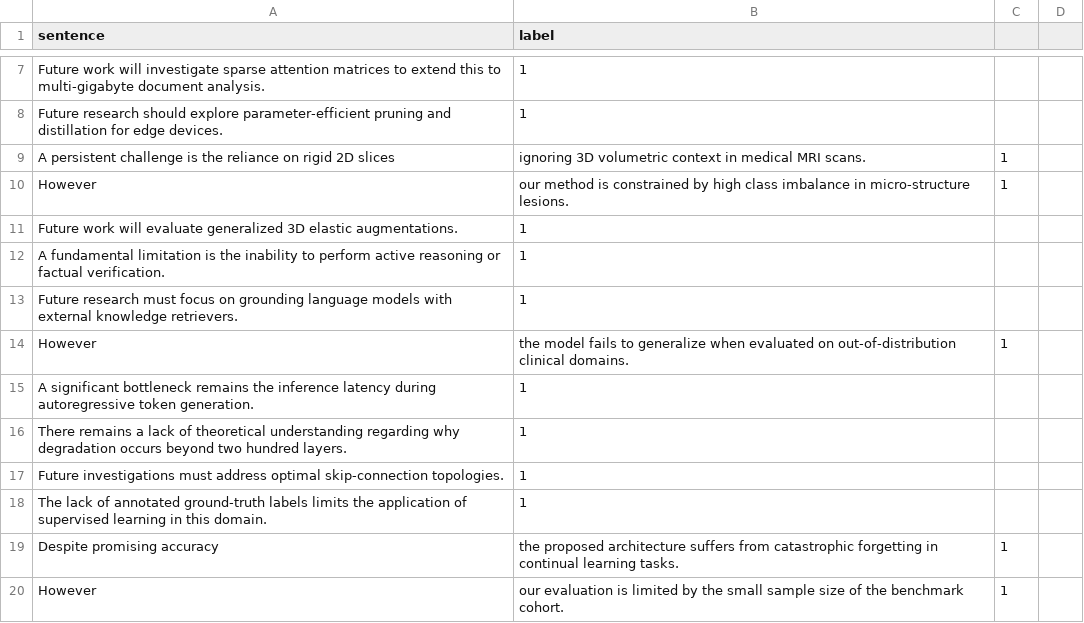
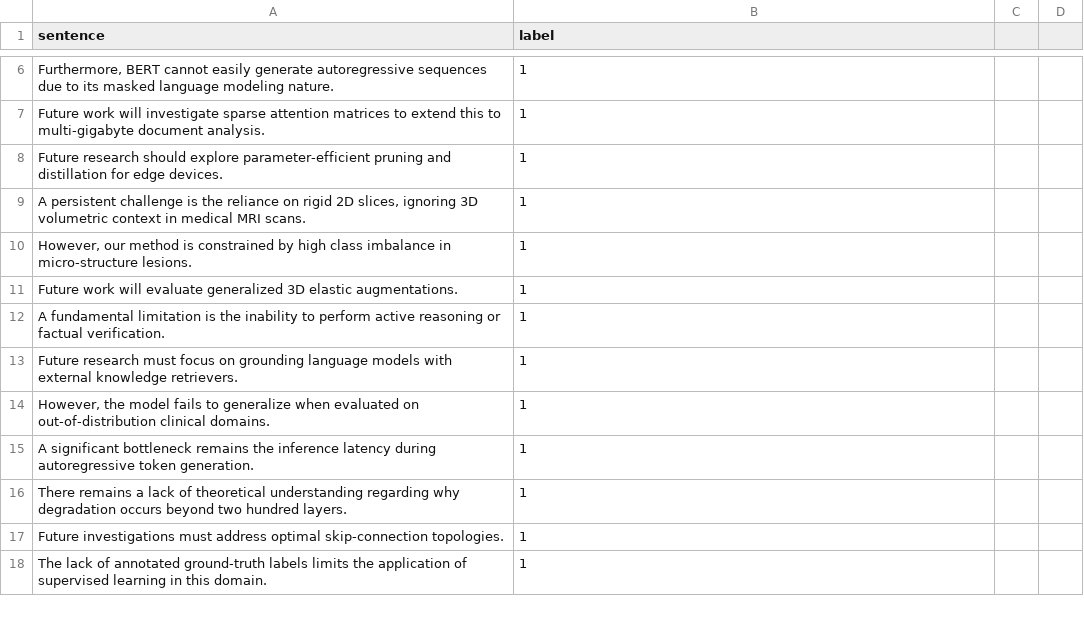
Before and after one commit to Ridhvi-gupta/AI_Research_Paper_Analyzer, a CSV file: data/dataset/gap_dataset.csv, drawn as a sheet; only a part is shown, gaps mark what is left out; the diff covers the shown part only.

```diff
--- a/data/dataset/gap_dataset.csv
+++ b/data/dataset/gap_dataset.csv
@@ -0,0 +6 @@
+"Furthermore, BERT cannot easily generate autoregressive sequences due to its masked language modeling nature.",1
@@ -9,2 +9,2 @@ Future research should explore parameter-efficient pruning and distillation for
-A persistent challenge is the reliance on rigid 2D slices, ignoring 3D volumetric context in medical MRI scans.,1
-However, our method is constrained by high class imbalance in micro-structure lesions.,1
+"A persistent challenge is the reliance on rigid 2D slices, ignoring 3D volumetric context in medical MRI scans.",1
+"However, our method is constrained by high class imbalance in micro-structure lesions.",1
@@ -14 +14 @@ Future research must focus on grounding language models with external knowledge
-However, the model fails to generalize when evaluated on out-of-distribution clinical domains.,1
+"However, the model fails to generalize when evaluated on out-of-distribution clinical domains.",1
@@ -19,2 +18,0 @@ The lack of annotated ground-truth labels limits the application of supervised l
-Despite promising accuracy, the proposed architecture suffers from catastrophic forgetting in continual learning tasks.,1
-However, our evaluation is limited by the small sample size of the benchmark cohort.,1
```
Also changed, not shown: 10 added rows and 9 removed rows elsewhere in this file, 28 other files.
